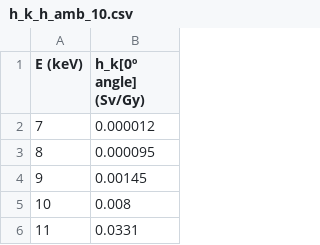
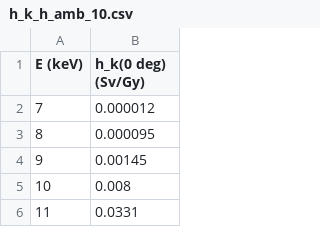
Before and after one commit to lmri-met/uspekpy, a CSV file: examples/data/input/h_k_h_amb_10.csv, drawn as a sheet; only a part is shown.

```diff
--- a/examples/data/input/h_k_h_amb_10.csv
+++ b/examples/data/input/h_k_h_amb_10.csv
@@ -1,2 +1,2 @@
-E (keV),h_k[0º angle] (Sv/Gy)
+E (keV),h_k(0 deg) (Sv/Gy)
 7,0.000012
```
Also changed, not shown: examples/data/input/hk_h_prime_0.07.csv, examples/data/input/hk_hp_0.07_slab.csv, 1 other file.
